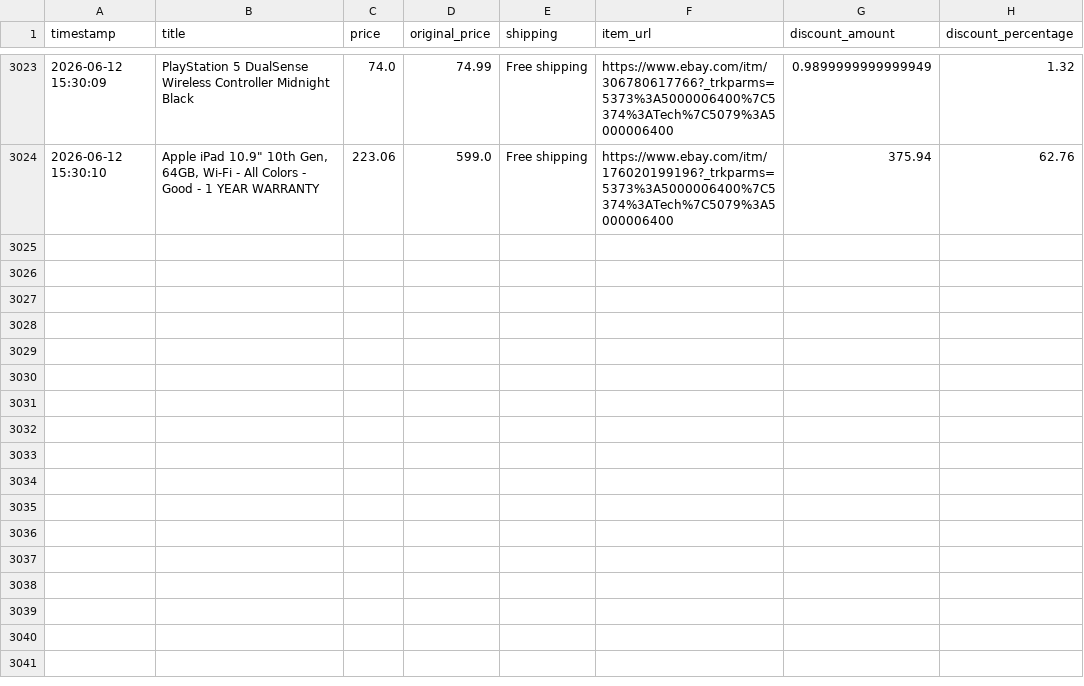
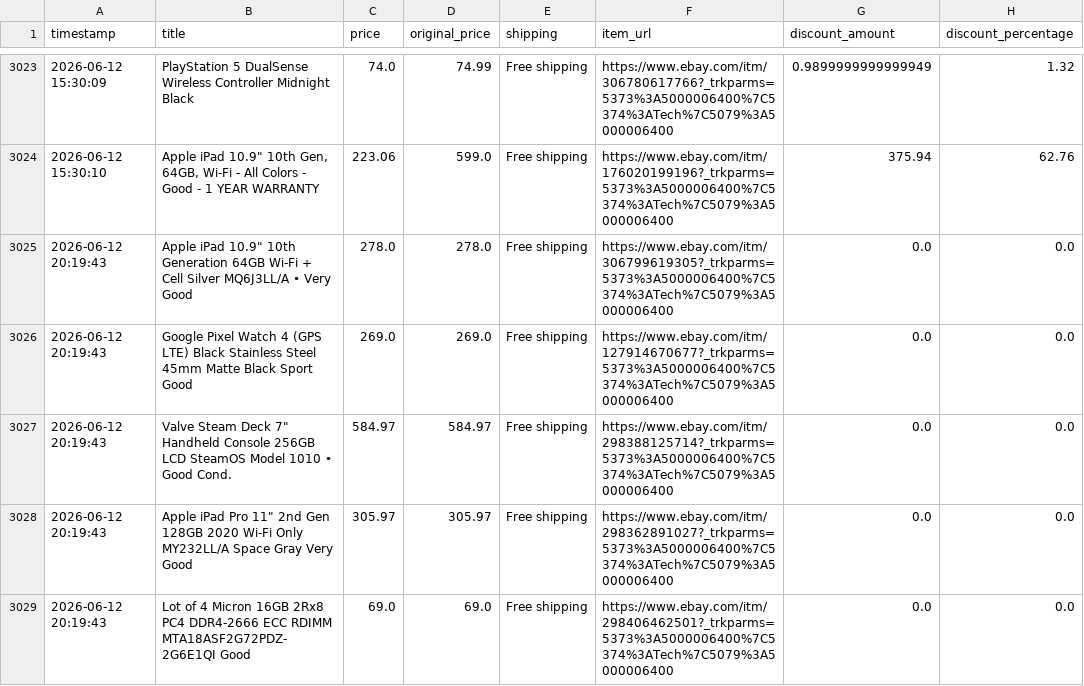
Before and after one commit to rawanb8/ebay_scraper, a CSV file: cleaned_ebay_deals.csv, drawn as a sheet; only a part is shown, gaps mark what is left out; the diff covers the shown part only; the diff names each change by its address in the sheet, - before the commit and + after, or states it on an @@ line.

```diff
--- a/cleaned_ebay_deals.csv
+++ b/cleaned_ebay_deals.csv
+row 3025: 2026-06-12 20:19:43 | Apple iPad 10.9" 10th Generation 64GB Wi-Fi + Cell Silver MQ6J3LL/A • Very Good | 278.0 | 278.0 | Free shipping | https://www.ebay.com/itm/306799619305?_trkparms=5373%3A5000006400%7C5374%3ATech%7C5079%3A5000006400 | 0.0 | 0.0
+row 3026: 2026-06-12 20:19:43 | Google Pixel Watch 4 (GPS LTE) Black Stainless Steel 45mm Matte Black Sport Good | 269.0 | 269.0 | Free shipping | https://www.ebay.com/itm/127914670677?_trkparms=5373%3A5000006400%7C5374%3ATech%7C5079%3A5000006400 | 0.0 | 0.0
+row 3027: 2026-06-12 20:19:43 | Valve Steam Deck 7" Handheld Console 256GB LCD SteamOS Model 1010 • Good Cond. | 584.97 | 584.97 | Free shipping | https://www.ebay.com/itm/298388125714?_trkparms=5373%3A5000006400%7C5374%3ATech%7C5079%3A5000006400 | 0.0 | 0.0
+row 3028: 2026-06-12 20:19:43 | Apple iPad Pro 11" 2nd Gen 128GB 2020 Wi-Fi Only MY232LL/A Space Gray Very Good | 305.97 | 305.97 | Free shipping | https://www.ebay.com/itm/298362891027?_trkparms=5373%3A5000006400%7C5374%3ATech%7C5079%3A5000006400 | 0.0 | 0.0
+row 3029: 2026-06-12 20:19:43 | Lot of 4 Micron 16GB 2Rx8 PC4 DDR4-2666 ECC RDIMM MTA18ASF2G72PDZ-2G6E1QI Good | 69.0 | 69.0 | Free shipping | https://www.ebay.com/itm/298406462501?_trkparms=5373%3A5000006400%7C5374%3ATech%7C5079%3A5000006400 | 0.0 | 0.0
```
Also changed, not shown: 14 added rows elsewhere in this file, 1 other file.
